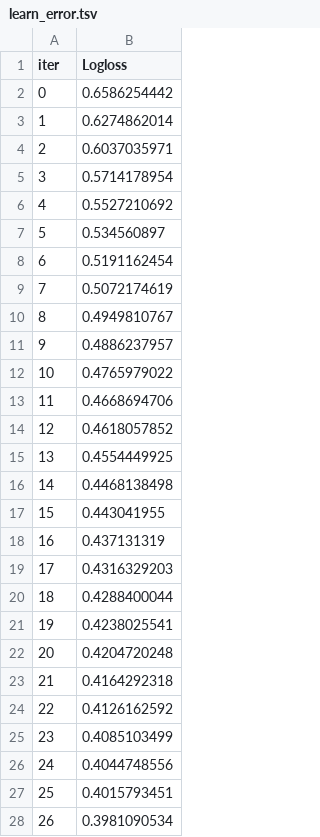
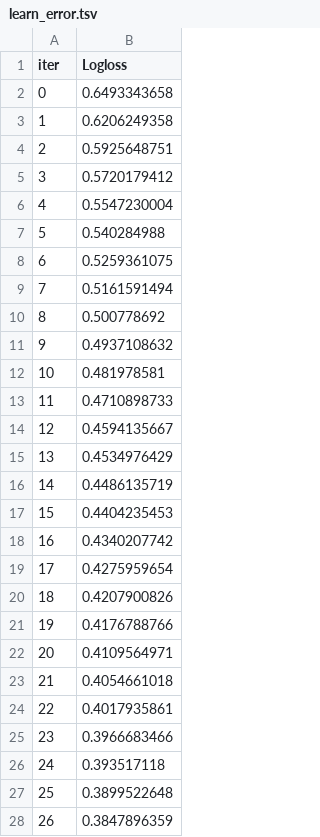
Before and after one commit to camedinc/wine, a TSV file: catboost_info/learn_error.tsv, drawn as a sheet; only a part is shown; the diff covers the shown part only.

```diff
--- a/catboost_info/learn_error.tsv
+++ b/catboost_info/learn_error.tsv
@@ -1,28 +1,28 @@
 iter	Logloss
-0	0.6586254442
-1	0.6274862014
-2	0.6037035971
-3	0.5714178954
-4	0.5527210692
-5	0.534560897
-6	0.5191162454
-7	0.5072174619
-8	0.4949810767
-9	0.4886237957
-10	0.4765979022
-11	0.4668694706
-12	0.4618057852
-13	0.4554449925
-14	0.4468138498
-15	0.443041955
-16	0.437131319
-17	0.4316329203
-18	0.4288400044
-19	0.4238025541
-20	0.4204720248
-21	0.4164292318
-22	0.4126162592
-23	0.4085103499
-24	0.4044748556
-25	0.4015793451
-26	0.3981090534
+0	0.6493343658
+1	0.6206249358
+2	0.5925648751
+3	0.5720179412
+4	0.5547230004
+5	0.540284988
+6	0.5259361075
+7	0.5161591494
+8	0.500778692
+9	0.4937108632
+10	0.481978581
+11	0.4710898733
+12	0.4594135667
+13	0.4534976429
+14	0.4486135719
+15	0.4404235453
+16	0.4340207742
+17	0.4275959654
+18	0.4207900826
+19	0.4176788766
+20	0.4109564971
+21	0.4054661018
+22	0.4017935861
+23	0.3966683466
+24	0.393517118
+25	0.3899522648
+26	0.3847896359
```
Also changed, not shown: 173 edited cells elsewhere in this file, catboost_info/time_left.tsv, 9 other files.
